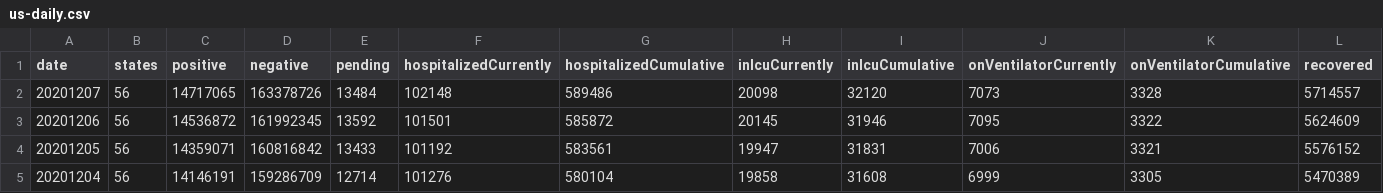
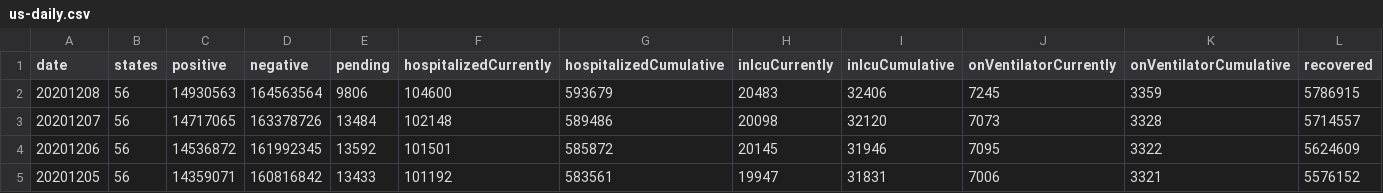
Before and after one commit to danap/ajqvue-covid19-tracking-db, a CSV file: data/us-daily/us-daily.csv, drawn as a sheet; only a part is shown; the shorter side is filled out with more unchanged rows; rows hold the shown columns only; the diff names each change by its address in the sheet, - before the commit and + after, or states it on an @@ line.

```diff
--- a/data/us-daily/us-daily.csv
+++ b/data/us-daily/us-daily.csv
+row 2: 20201208 | 56 | 14930563 | 164563564 | 9806 | 104600 | 593679 | 20483 | 32406 | 7245 | 3359 | 5786915
```
Also changed, not shown: data/us-daily/us-daily-01.csv, 2 other files.
